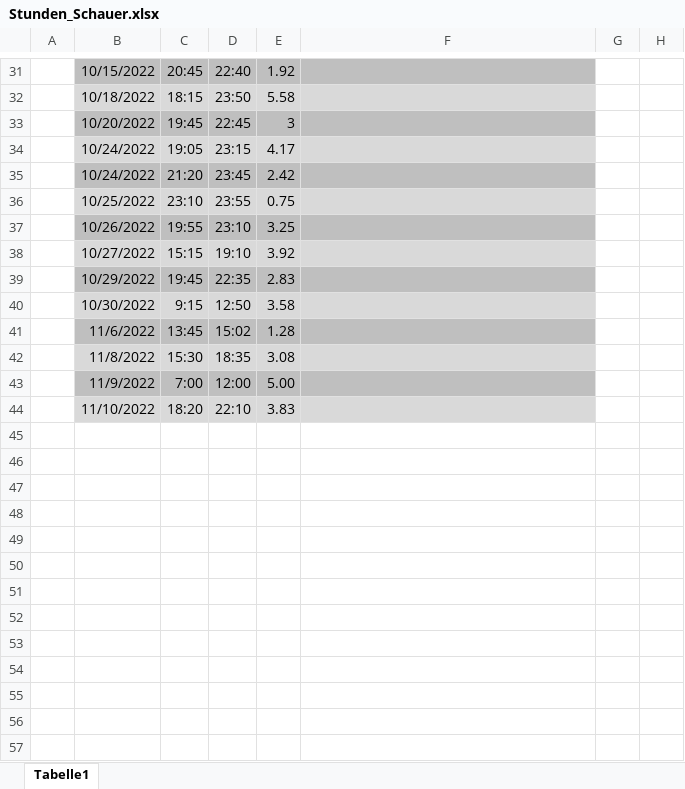
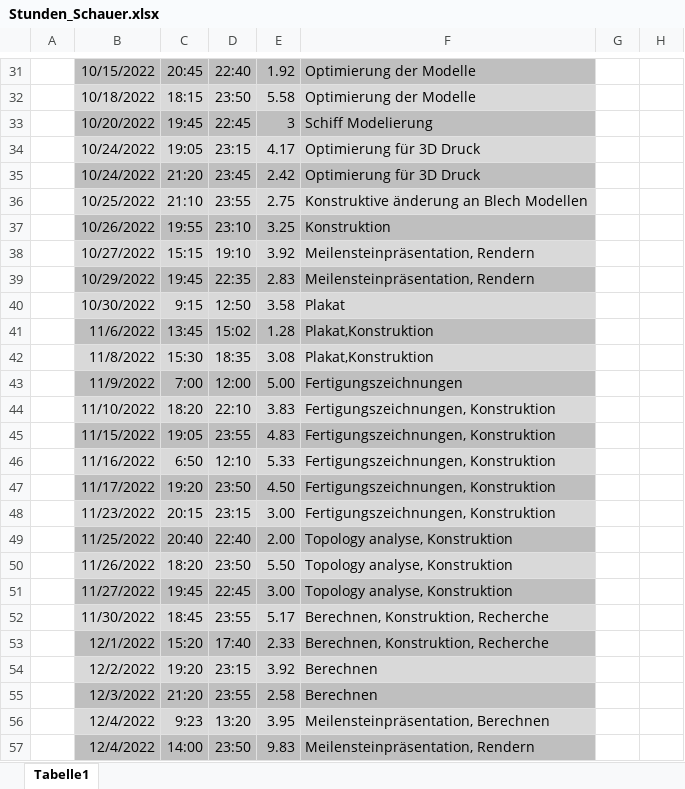
Before and after one commit to SchauerA/Maturaprojekt, an Excel workbook: Endgültiges/Stunden_Schauer.xlsx, sheet Tabelle1, drawn as a sheet; only a part is shown, gaps mark what is left out; values as stored, in another font and other column widths than the file's, no borders; removed rows and columns are numbered as before the commit, all else as after; the diff covers the shown part only; the diff names each change by its address in the sheet, - before the commit and + after, or states it on an @@ line.

```diff
--- a/Endgültiges/Stunden_Schauer.xlsx (sheet Tabelle1)
+++ b/Endgültiges/Stunden_Schauer.xlsx (sheet Tabelle1)
-F31:F32: (empty)
+F31:F32: Optimierung der Modelle
-F33: (empty)
+F33: Schiff Modelierung
-F34:F35: (empty)
+F34:F35: Optimierung für 3D Druck
-row 36:  | 10/25/2022 | 23:10 | 23:55 | 0.75
+row 36:  | 10/25/2022 | 21:10 | 23:55 | 2.75 | Konstruktive änderung an Blech Modellen
-F37: (empty)
+F37: Konstruktion
-F38:F39: (empty)
+F38:F39: Meilensteinpräsentation, Rendern
-F40: (empty)
+F40: Plakat
-F41:F42: (empty)
+F41:F42: Plakat,Konstruktion
-F43: (empty)
+F43: Fertigungszeichnungen
-F44: (empty)
+F44: Fertigungszeichnungen, Konstruktion
+row 45:  | 11/15/2022 | 19:05 | 23:55 | 4.83 | Fertigungszeichnungen, Konstruktion
+row 46:  | 11/16/2022 | 6:50 | 12:10 | 5.33 | Fertigungszeichnungen, Konstruktion
+row 47:  | 11/17/2022 | 19:20 | 23:50 | 4.50 | Fertigungszeichnungen, Konstruktion
+row 48:  | 11/23/2022 | 20:15 | 23:15 | 3.00 | Fertigungszeichnungen, Konstruktion
+row 49:  | 11/25/2022 | 20:40 | 22:40 | 2.00 | Topology analyse, Konstruktion
+row 50:  | 11/26/2022 | 18:20 | 23:50 | 5.50 | Topology analyse, Konstruktion
+row 51:  | 11/27/2022 | 19:45 | 22:45 | 3.00 | Topology analyse, Konstruktion
+row 52:  | 11/30/2022 | 18:45 | 23:55 | 5.17 | Berechnen, Konstruktion, Recherche
+row 53:  | 12/1/2022 | 15:20 | 17:40 | 2.33 | Berechnen, Konstruktion, Recherche
+row 54:  | 12/2/2022 | 19:20 | 23:15 | 3.92 | Berechnen
+row 55:  | 12/3/2022 | 21:20 | 23:55 | 2.58 | Berechnen
+row 56:  | 12/4/2022 | 9:23 | 13:20 | 3.95 | Meilensteinpräsentation, Berechnen
+row 57:  | 12/4/2022 | 14:00 | 23:50 | 9.83 | Meilensteinpräsentation, Rendern
```
Also changed, not shown: 27 edited cells elsewhere in this sheet, 3 other files.
